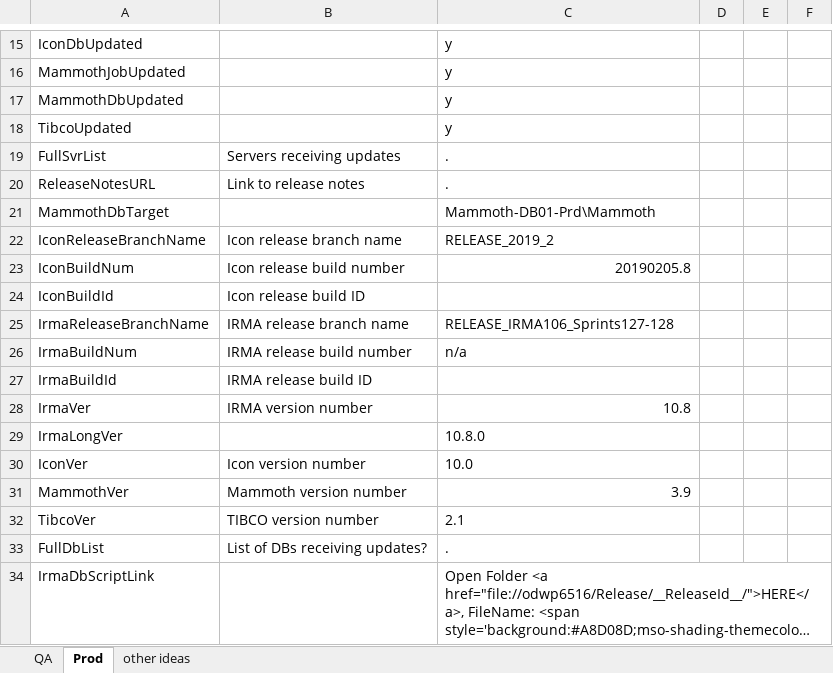
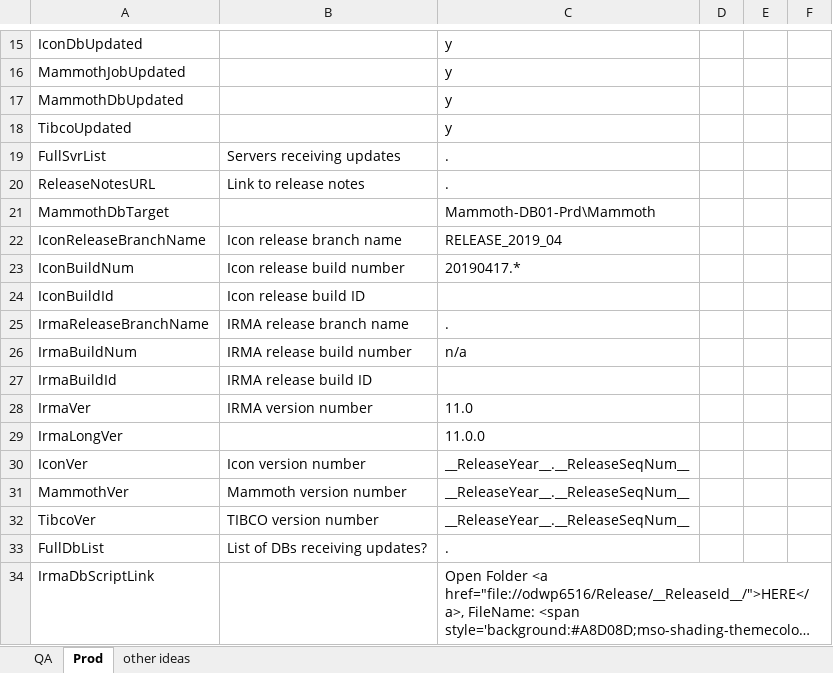
Before and after one commit to surajadhikari465/scad-demo, an Excel workbook: DevOps/Release Documentation/Release Documentation Input Variables.xlsx, sheet Prod, drawn as a sheet; only a part is shown, gaps mark what is left out; long unchanged cells end in …; values as stored, in another font and other column widths than the file's, no borders; the diff covers the shown part only; the diff names each change by its address in the sheet, - before the commit and + after, or states it on an @@ line.

Commit message:
Merged PR 500: Cleanup and updates for new sections in release doc template + 2019.05 QA values
- starting new sections but got pulled away
- Rel Doc Input-Spreadsheet Template Updates:
- changed ReleaseInstance to ReleaseSeqNum and ReleaseId now contains the combined year+seq values
- new sections before and after the main 3 DB-update sections
- new placeholder vars: DbBeforeRelScripts, DbAfterRelScripts
- moved azure release table to new section after all DB sections
- changed SpecialIconReleaseDetails to AzureReleaseList in spreadsheet and template
Rel Doc Script:
Changed to use ReleaseId input value because it's combined year & seq num.
- Fixed rel-inst var in title of doc templace (it's now rel-id var).  Moved azure section after tibco section.  Hard-coded tibco-link-generation to be for SO region only (was only PN).
- TOC update
- 2019.05 QA values

Related work items: #5401

```diff
--- a/DevOps/Release Documentation/Release Documentation Input Variables.xlsx (sheet Prod)
+++ b/DevOps/Release Documentation/Release Documentation Input Variables.xlsx (sheet Prod)
-C22: RELEASE_2019_2
+C22: RELEASE_2019_04
-C23: 20190205.8
+C23: 20190417.*
-C25: RELEASE_IRMA106_Sprints127-128
+C25: .
-C28: 10.8
+C28: 11.0
-C29: 10.8.0
+C29: 11.0.0
-C30: 10.0
+C30: __ReleaseYear__.__ReleaseSeqNum__
-C31: 3.9
+C31: __ReleaseYear__.__ReleaseSeqNum__
-C32: 2.1
+C32: __ReleaseYear__.__ReleaseSeqNum__
```
Also changed, not shown: 5 added rows, 1 removed row and 10 edited cells elsewhere in this sheet, sheet QA, 3 other files.
